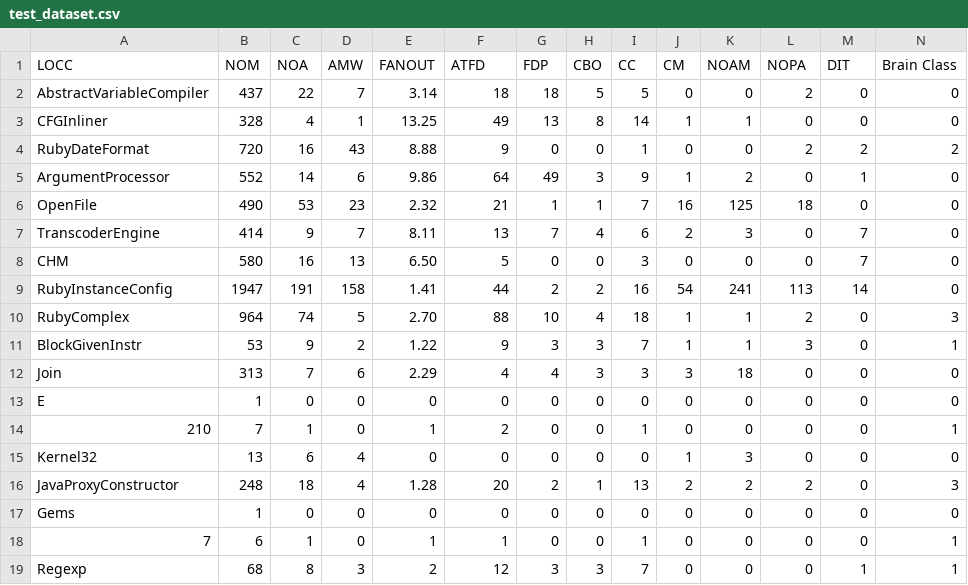
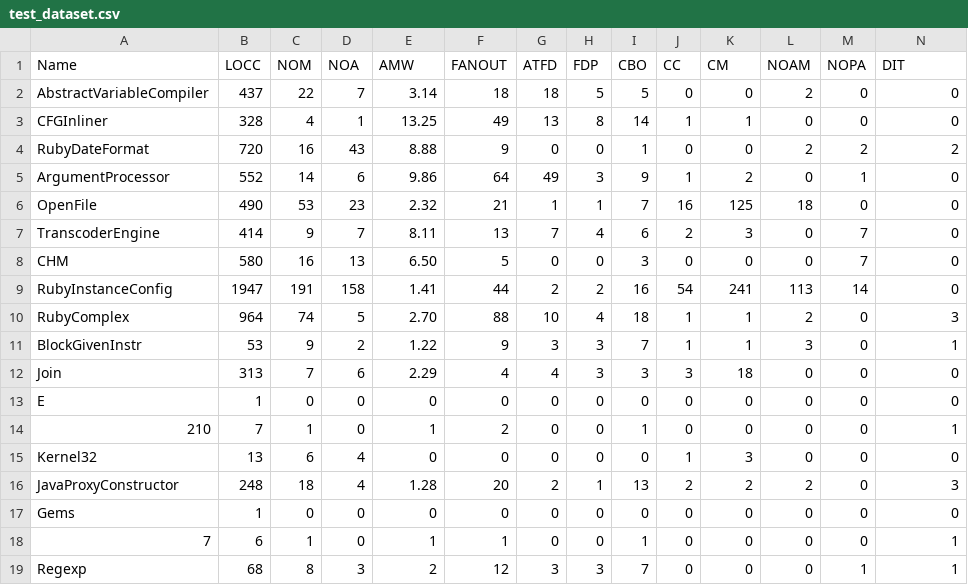
Before and after one commit to WYJ313/dataset, a CSV file: jruby/bc/test_dataset.csv, drawn as a sheet; only a part is shown; removed rows and columns are numbered as before the commit, all else as after; rows hold the shown columns only; the diff names each change by its address in the sheet, - before the commit and + after, or states it on an @@ line.

```diff
--- a/jruby/bc/test_dataset.csv
+++ b/jruby/bc/test_dataset.csv
-row 1: LOCC | NOM | NOA | AMW | FANOUT | ATFD | FDP | CBO | CC | CM | NOAM | NOPA | DIT | Brain Class
+row 1: Name | LOCC | NOM | NOA | AMW | FANOUT | ATFD | FDP | CBO | CC | CM | NOAM | NOPA | DIT
```
Also changed, not shown: jruby/dc/test_dataset.csv, tomcat/bc/test_dataset.csv, 1 other file.
